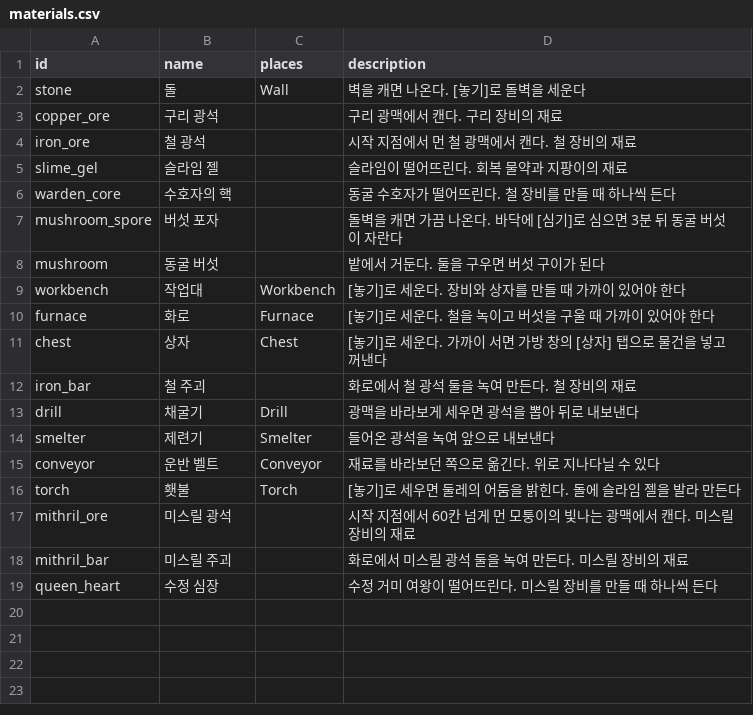
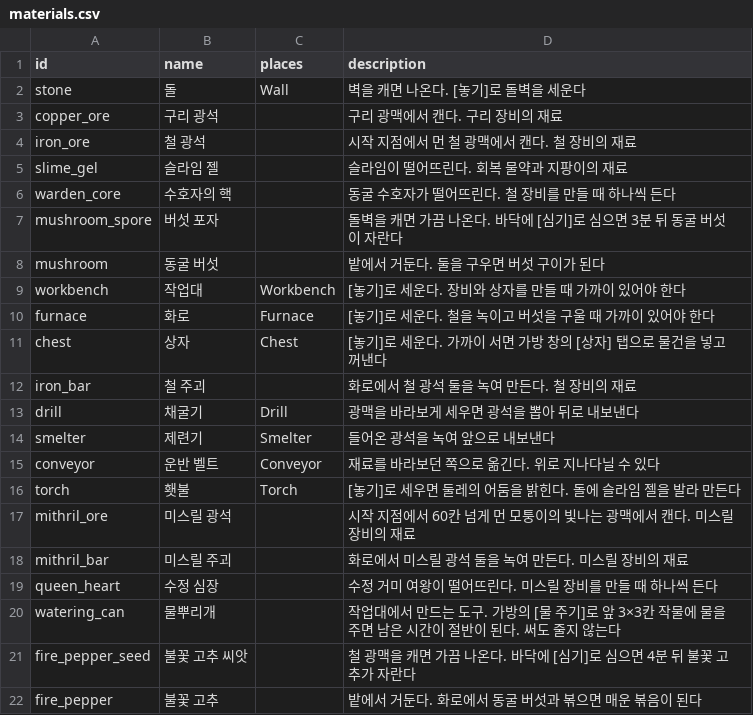
Before and after one commit to LeArc6910/pray-to, a CSV file: Assets/_Project/Data/Loot/materials.csv, drawn as a sheet.

Commit message:
Add watering, fire peppers and buff food
Farming had one crop and nothing to do between planting and harvest,
and its food only healed. A watering can, made at the workbench, waters
the crops on the 3x3 tiles ahead: each crop takes water once and has the
time it still needs halved on the spot. Watering just moves the crop's
planted tick back, so the network and saves keep sending planted ticks
and only gain a watered flag (CropChanges, world save format 4; older
saves still read).

A second crop, the fire pepper, grows from seeds that iron veins
sometimes give. Two furnace foods put a three-minute buff on whoever
eats them (damage and attack speed, or health and regeneration): food
can be eaten at full health, one food buff is on at a time, and it
outlasts falling but is not saved. Consumables gain optional buff and
buff_seconds columns. The snapshot's self state carries the food and its
time left, so the client's stats and the HUD include it.

The bag gets a water button on the can and an eat button on food; the
view shows wet soil, a splash, and the food's name when eaten. Protocol
0.17.0.

```diff
--- a/Assets/_Project/Data/Loot/materials.csv
+++ b/Assets/_Project/Data/Loot/materials.csv
@@ -19 +19,4 @@ mithril_bar,미스릴 주괴,,화로에서 미스릴 광석 둘을 녹여 만든
 queen_heart,수정 심장,,수정 거미 여왕이 떨어뜨린다. 미스릴 장비를 만들 때 하나씩 든다
+watering_can,물뿌리개,,작업대에서 만드는 도구. 가방의 [물 주기]로 앞 3×3칸 작물에 물을 주면 남은 시간이 절반이 된다. 써도 줄지 않는다
+fire_pepper_seed,불꽃 고추 씨앗,,철 광맥을 캐면 가끔 나온다. 바닥에 [심기]로 심으면 4분 뒤 불꽃 고추가 자란다
+fire_pepper,불꽃 고추,,밭에서 거둔다. 화로에서 동굴 버섯과 볶으면 매운 볶음이 된다
```
Also changed, not shown: Assets/_Project/Data/Loot/consumables.csv, Assets/_Project/Data/Loot/recipes.csv, 32 other files.
